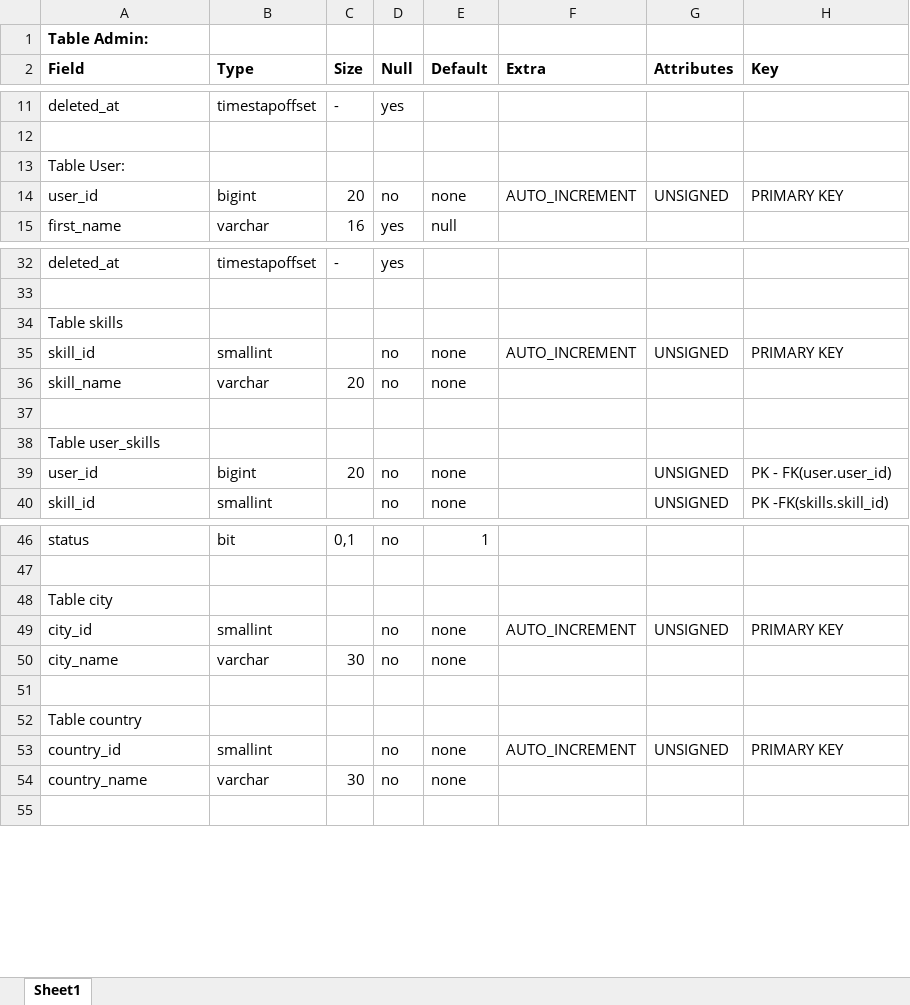
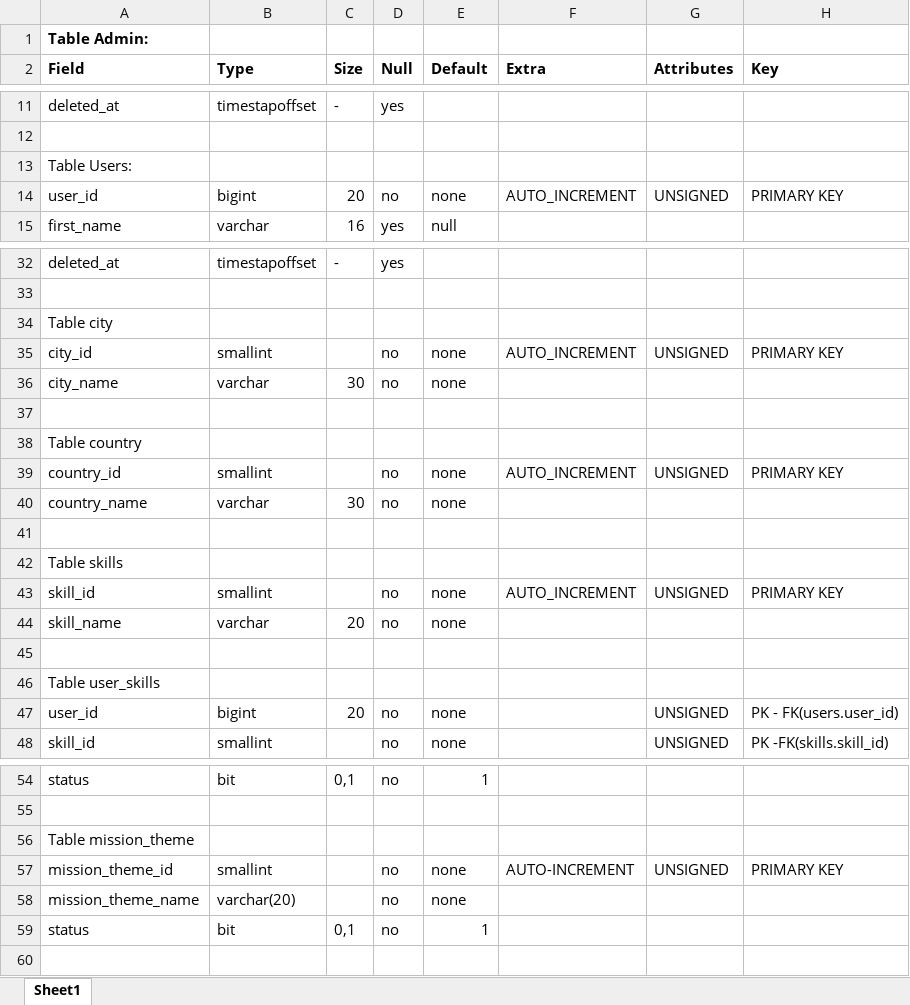
Before and after one commit to keval-shah-21/CI-Platform-Assignments, an Excel workbook: DB/DB_Schema.xlsx, sheet Sheet1, drawn as a sheet; only a part is shown, gaps mark what is left out; values as stored, in another font and other column widths than the file's, no borders; addresses are those after the commit; the diff covers the shown part only; the diff names each change by its address in the sheet, - before the commit and + after, or states it on an @@ line.

```diff
--- a/DB/DB_Schema.xlsx (sheet Sheet1)
+++ b/DB/DB_Schema.xlsx (sheet Sheet1)
-A13 (Field): Table User:
+A13 (Field): Table Users:
+row 34: Table city
+row 35: city_id | smallint |  | no | none | AUTO_INCREMENT | UNSIGNED | PRIMARY KEY
+row 36: city_name | varchar | 30 | no | none
+row 37: (empty)
@@ row 52 moved to row 38: Table country @@
@@ row 53 moved to row 39: country_id @@
@@ row 54 moved to row 40: country_name @@
+row 41: (empty)
-H47 (Key): PK - FK(user.user_id)
+H47 (Key): PK - FK(users.user_id)
-A56 (Field): Table city
+A56 (Field): Table mission_theme
-A57 (Field): city_id
+A57 (Field): mission_theme_id
-F57 (Extra): AUTO_INCREMENT
+F57 (Extra): AUTO-INCREMENT
-A58 (Field): city_name
+A58 (Field): mission_theme_name
-B58 (Type): varchar
+B58 (Type): varchar(20)
-C58 (Size): 30
+C58 (Size): (empty)
-row 59: (empty)
+row 59: status | bit | 0,1 | no | 1
```
Also changed, not shown: 83 added rows elsewhere in this sheet.
